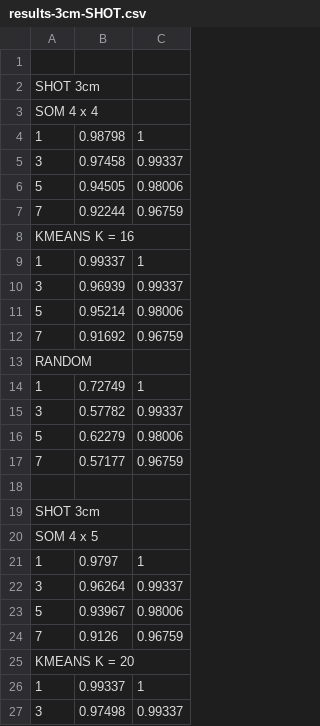
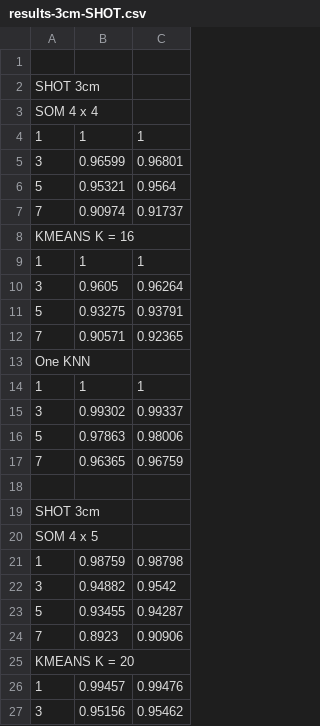
Before and after one commit to florinsch/Ens3DFRKinect, a CSV file: dataset/1roll_test/results-3cm-SHOT.csv, drawn as a sheet; only a part is shown; the diff covers the shown part only.

```diff
--- a/dataset/1roll_test/results-3cm-SHOT.csv
+++ b/dataset/1roll_test/results-3cm-SHOT.csv
@@ -3,16 +3,16 @@ SHOT 3cm
 SOM 4 x 4
-1,0.98798,1
-3,0.97458,0.99337
-5,0.94505,0.98006
-7,0.92244,0.96759
+1,1,1
+3,0.96599,0.96801
+5,0.95321,0.9564
+7,0.90974,0.91737
 KMEANS K = 16
-1,0.99337,1
-3,0.96939,0.99337
-5,0.95214,0.98006
-7,0.91692,0.96759
-RANDOM
-1,0.72749,1
-3,0.57782,0.99337
-5,0.62279,0.98006
-7,0.57177,0.96759
+1,1,1
+3,0.9605,0.96264
+5,0.93275,0.93791
+7,0.90571,0.92365
+One KNN
+1,1,1
+3,0.99302,0.99337
+5,0.97863,0.98006
+7,0.96365,0.96759
 
@@ -20,8 +20,8 @@ SHOT 3cm
 SOM 4 x 5
-1,0.9797,1
-3,0.96264,0.99337
-5,0.93967,0.98006
-7,0.9126,0.96759
+1,0.98759,0.98798
+3,0.94882,0.9542
+5,0.93455,0.94287
+7,0.8923,0.90906
 KMEANS K = 20
-1,0.99337,1
-3,0.97498,0.99337
+1,0.99457,0.99476
+3,0.95156,0.95462
```
Also changed, not shown: 29 edited cells elsewhere in this file, dataset/1roll_test/results-2cm-PFH.csv, dataset/1roll_test/results-2cm-SHOT.csv, 25 other files.
